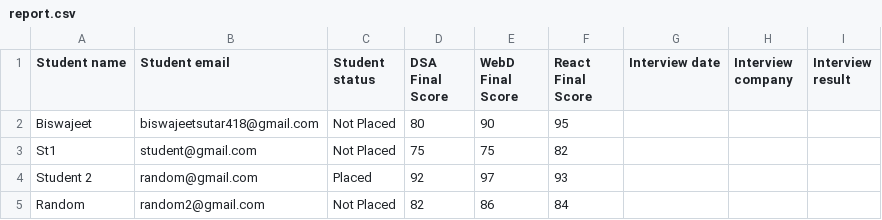
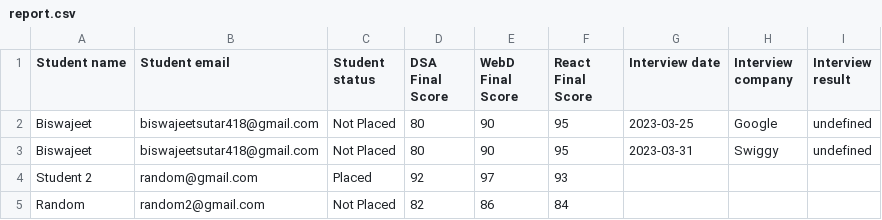
Before and after one commit to biswa418/placement-Cell, a CSV file: uploads/report.csv, drawn as a sheet.

```diff
--- a/uploads/report.csv
+++ b/uploads/report.csv
@@ -1,4 +1,4 @@
 Student name, Student email, Student status, DSA Final Score, WebD Final Score, React Final Score, Interview date, Interview company, Interview result
-Biswajeet,biswajeetsutar418@gmail.com,Not Placed,80,90,95
-St1,student@gmail.com,Not Placed,75,75,82
+Biswajeet,biswajeetsutar418@gmail.com,Not Placed,80,90,95,2023-03-25,Google,undefined
+Biswajeet,biswajeetsutar418@gmail.com,Not Placed,80,90,95,2023-03-31,Swiggy,undefined
 Student 2,random@gmail.com,Placed,92,97,93
```
Also changed, not shown: 5 other files.
